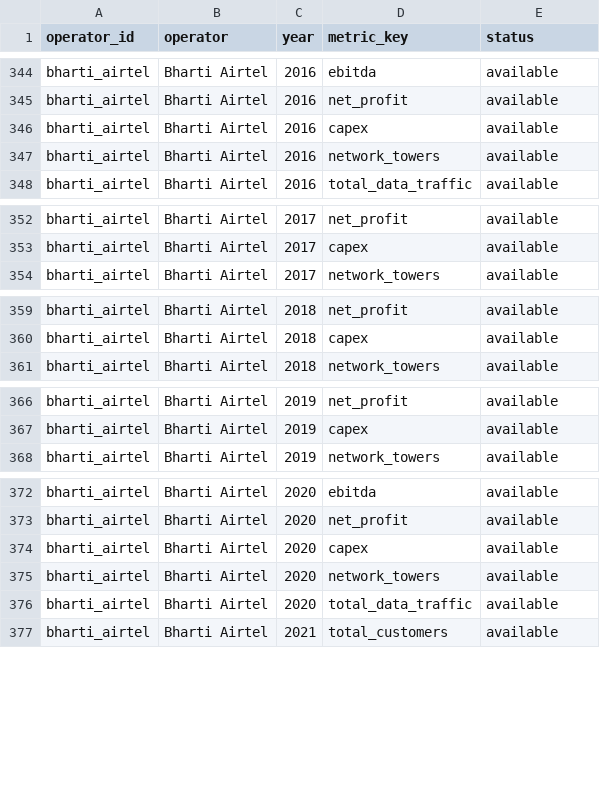
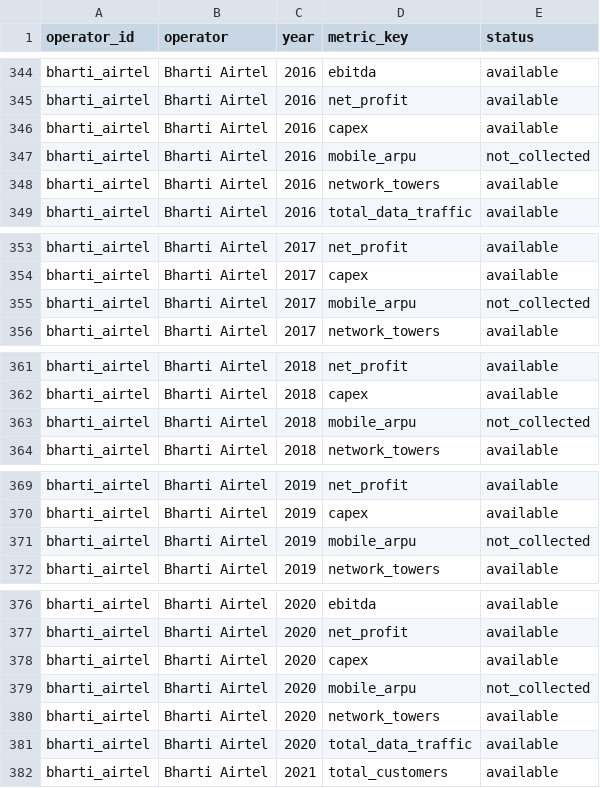
Before and after one commit to AlexLIAOPOLY/cmhk-competitive-intelligence, a CSV file: agent_knowledge/global_top5_operators_2016_2025/coverage.csv, drawn as a sheet; only a part is shown, gaps mark what is left out; the diff covers the shown part only.

Commit message:
Fill international ARPU reference values

```diff
--- a/agent_knowledge/global_top5_operators_2016_2025/coverage.csv
+++ b/agent_knowledge/global_top5_operators_2016_2025/coverage.csv
@@ -346,2 +346,3 @@ bharti_airtel,Bharti Airtel,2016,net_profit,available
 bharti_airtel,Bharti Airtel,2016,capex,available
+bharti_airtel,Bharti Airtel,2016,mobile_arpu,not_collected
 bharti_airtel,Bharti Airtel,2016,network_towers,available
@@ -353,2 +354,3 @@ bharti_airtel,Bharti Airtel,2017,net_profit,available
 bharti_airtel,Bharti Airtel,2017,capex,available
+bharti_airtel,Bharti Airtel,2017,mobile_arpu,not_collected
 bharti_airtel,Bharti Airtel,2017,network_towers,available
@@ -360,2 +362,3 @@ bharti_airtel,Bharti Airtel,2018,net_profit,available
 bharti_airtel,Bharti Airtel,2018,capex,available
+bharti_airtel,Bharti Airtel,2018,mobile_arpu,not_collected
 bharti_airtel,Bharti Airtel,2018,network_towers,available
@@ -367,2 +370,3 @@ bharti_airtel,Bharti Airtel,2019,net_profit,available
 bharti_airtel,Bharti Airtel,2019,capex,available
+bharti_airtel,Bharti Airtel,2019,mobile_arpu,not_collected
 bharti_airtel,Bharti Airtel,2019,network_towers,available
@@ -374,2 +378,3 @@ bharti_airtel,Bharti Airtel,2020,net_profit,available
 bharti_airtel,Bharti Airtel,2020,capex,available
+bharti_airtel,Bharti Airtel,2020,mobile_arpu,not_collected
 bharti_airtel,Bharti Airtel,2020,network_towers,available
```
Also changed, not shown: 5 added rows elsewhere in this file, 10 other files.
